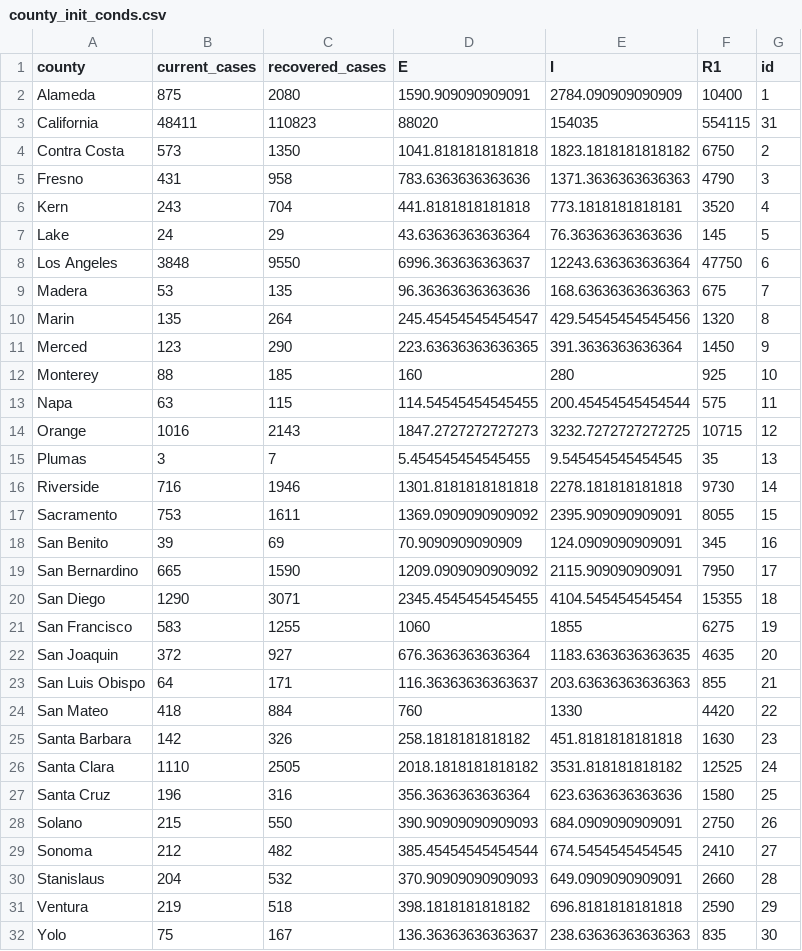
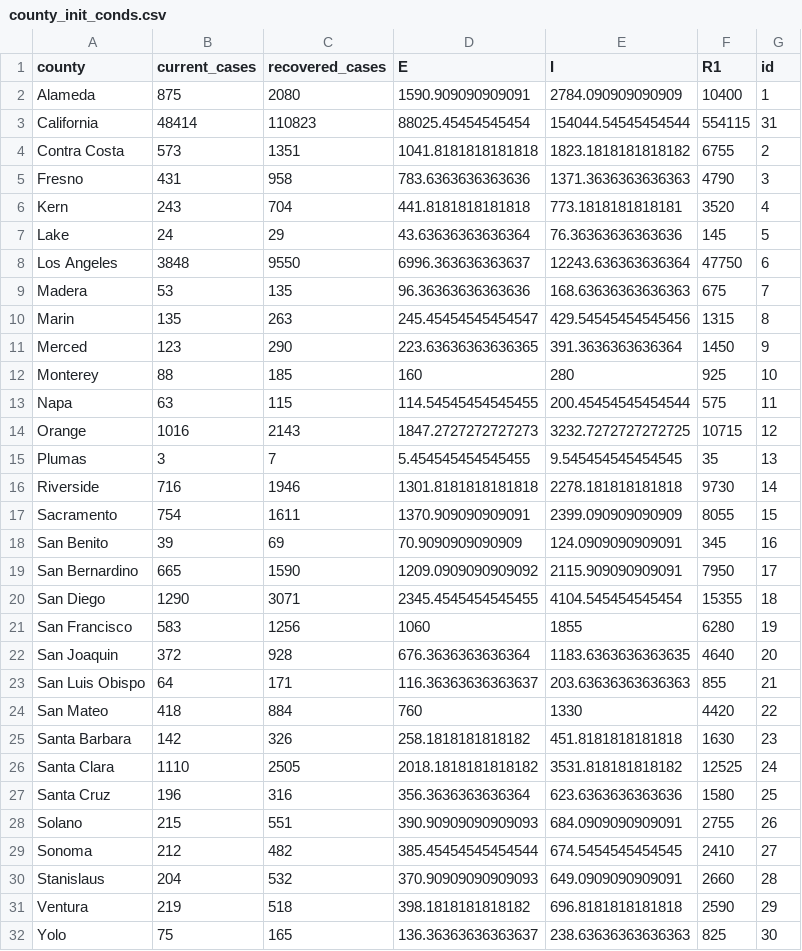
Before and after one commit to igoldsteinh/CA_wastewater_rt, a CSV file: data/county_init_conds.csv, drawn as a sheet.

```diff
--- a/data/county_init_conds.csv
+++ b/data/county_init_conds.csv
@@ -2,4 +2,4 @@ county,current_cases,recovered_cases,E,I,R1,id
 Alameda,875,2080,1590.909090909091,2784.090909090909,10400,1
-California,48411,110823,88020,154035,554115,31
-Contra Costa,573,1350,1041.8181818181818,1823.1818181818182,6750,2
+California,48414,110823,88025.45454545454,154044.54545454544,554115,31
+Contra Costa,573,1351,1041.8181818181818,1823.1818181818182,6755,2
 Fresno,431,958,783.6363636363636,1371.3636363636363,4790,3
@@ -9,3 +9,3 @@ Los Angeles,3848,9550,6996.363636363637,12243.636363636364,47750,6
 Madera,53,135,96.36363636363636,168.63636363636363,675,7
-Marin,135,264,245.45454545454547,429.54545454545456,1320,8
+Marin,135,263,245.45454545454547,429.54545454545456,1315,8
 Merced,123,290,223.63636363636365,391.3636363636364,1450,9
@@ -16,3 +16,3 @@ Plumas,3,7,5.454545454545455,9.545454545454545,35,13
 Riverside,716,1946,1301.8181818181818,2278.181818181818,9730,14
-Sacramento,753,1611,1369.0909090909092,2395.909090909091,8055,15
+Sacramento,754,1611,1370.909090909091,2399.090909090909,8055,15
 San Benito,39,69,70.9090909090909,124.0909090909091,345,16
@@ -20,4 +20,4 @@ San Bernardino,665,1590,1209.0909090909092,2115.909090909091,7950,17
 San Diego,1290,3071,2345.4545454545455,4104.545454545454,15355,18
-San Francisco,583,1255,1060,1855,6275,19
-San Joaquin,372,927,676.3636363636364,1183.6363636363635,4635,20
+San Francisco,583,1256,1060,1855,6280,19
+San Joaquin,372,928,676.3636363636364,1183.6363636363635,4640,20
 San Luis Obispo,64,171,116.36363636363637,203.63636363636363,855,21
@@ -27,3 +27,3 @@ Santa Clara,1110,2505,2018.1818181818182,3531.818181818182,12525,24
 Santa Cruz,196,316,356.3636363636364,623.6363636363636,1580,25
-Solano,215,550,390.90909090909093,684.0909090909091,2750,26
+Solano,215,551,390.90909090909093,684.0909090909091,2755,26
 Sonoma,212,482,385.45454545454544,674.5454545454545,2410,27
@@ -31,2 +31,2 @@ Stanislaus,204,532,370.90909090909093,649.0909090909091,2660,28
 Ventura,219,518,398.1818181818182,696.8181818181818,2590,29
-Yolo,75,167,136.36363636363637,238.63636363636363,835,30
+Yolo,75,165,136.36363636363637,238.63636363636363,825,30
```
Also changed, not shown: results/all_counties_stan_diag.csv, 5 other files.
